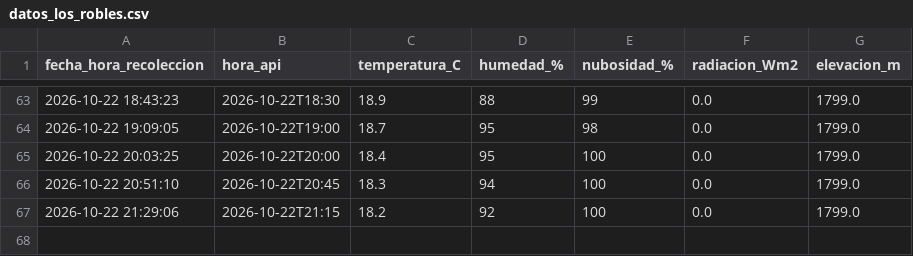
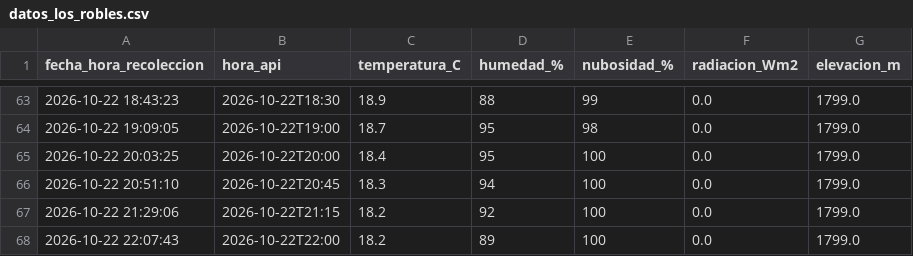
Before and after one commit to valentinaconejo183-cmyk/ESTACION_LOS_ROBLES, a CSV file: datos_los_robles.csv, drawn as a sheet; only a part is shown, gaps mark what is left out.

Commit message:
Dato Los Robles

```diff
--- a/datos_los_robles.csv
+++ b/datos_los_robles.csv
@@ -67 +67,2 @@ fecha_hora_recoleccion,hora_api,temperatura_C,humedad_%,nubosidad_%,radiacion_Wm
 2026-10-22 21:29:06,2026-10-22T21:15,18.2,92,100,0.0,1799.0
+2026-10-22 22:07:43,2026-10-22T22:00,18.2,89,100,0.0,1799.0
```
